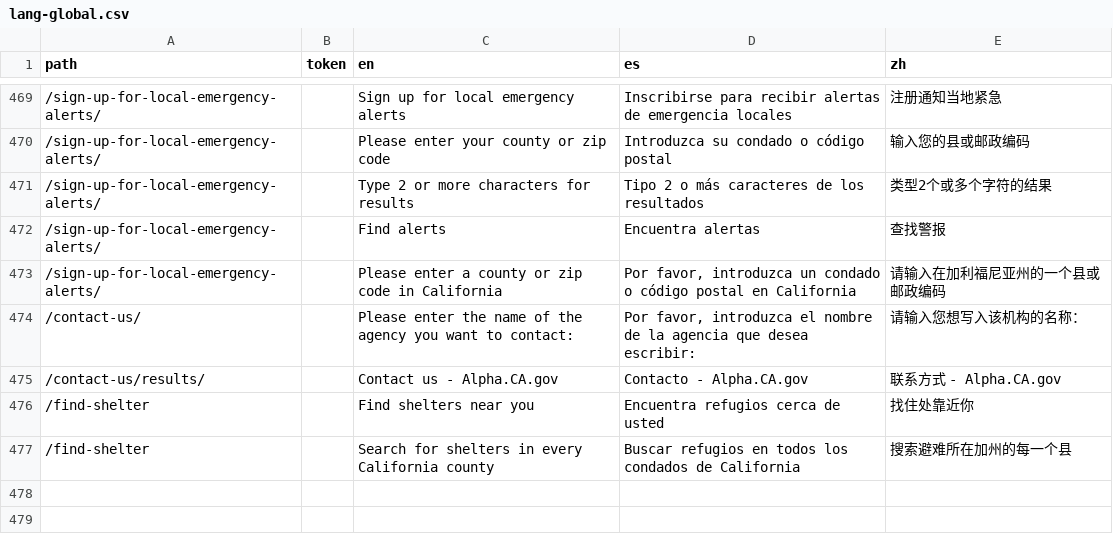
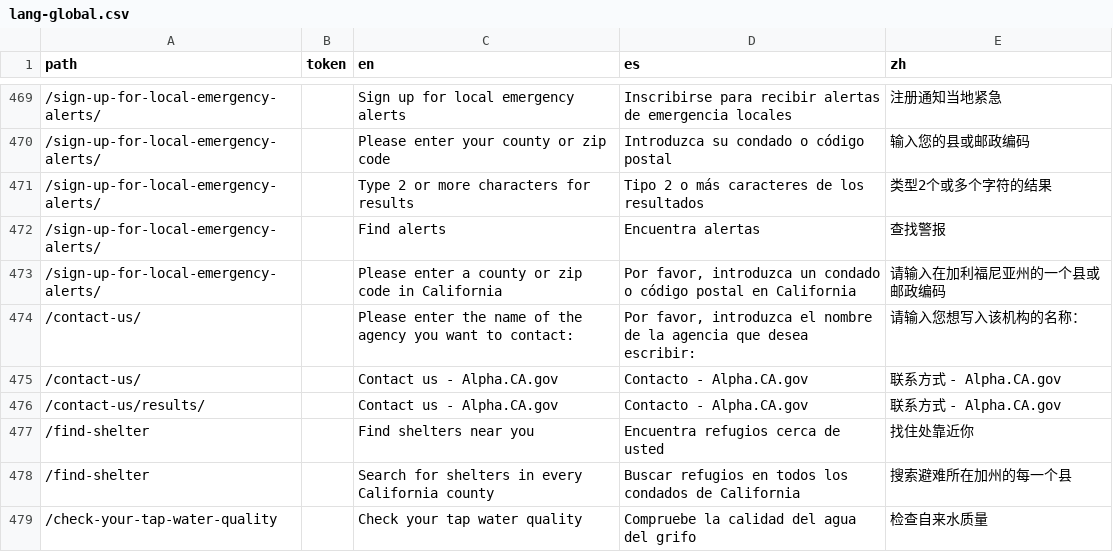
Before and after one commit to cagov/Alpha, a CSV file: src/lang-global.csv, drawn as a sheet; only a part is shown, gaps mark what is left out.

Commit message:
add water

```diff
--- a/src/lang-global.csv
+++ b/src/lang-global.csv
@@ -474,2 +474,3 @@ path,token,en,es,zh
 /contact-us/,,Please enter the name of the agency you want to contact:,"Por favor, introduzca el nombre de la agencia que desea escribir:",请输入您想写入该机构的名称：
+/contact-us/,,Contact us - Alpha.CA.gov,Contacto - Alpha.CA.gov,联系方式 -  Alpha.CA.gov
 /contact-us/results/,,Contact us - Alpha.CA.gov,Contacto - Alpha.CA.gov,联系方式 -  Alpha.CA.gov
@@ -477 +478,2 @@ path,token,en,es,zh
 /find-shelter,,Search for shelters in every California county,Buscar refugios en todos los condados de California,搜索避难所在加州的每一个县
+/check-your-tap-water-quality,,Check your tap water quality,Compruebe la calidad del agua del grifo,检查自来水质量
```
Also changed, not shown: 7 other files.
